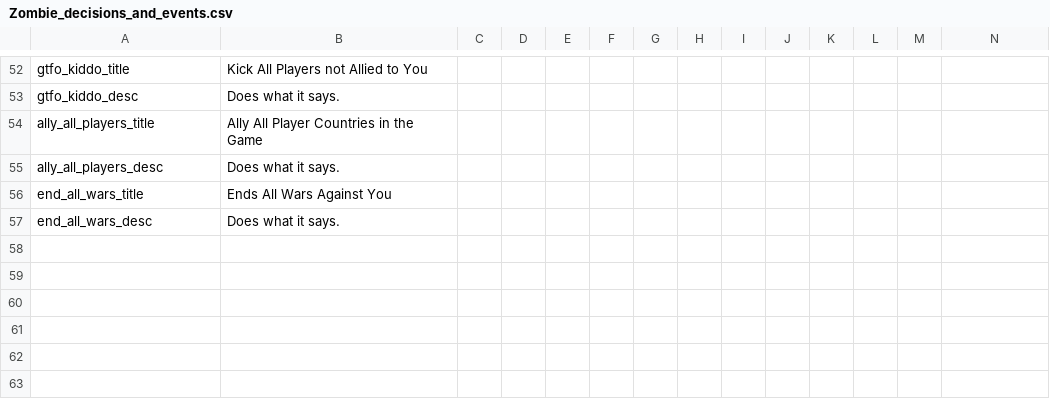
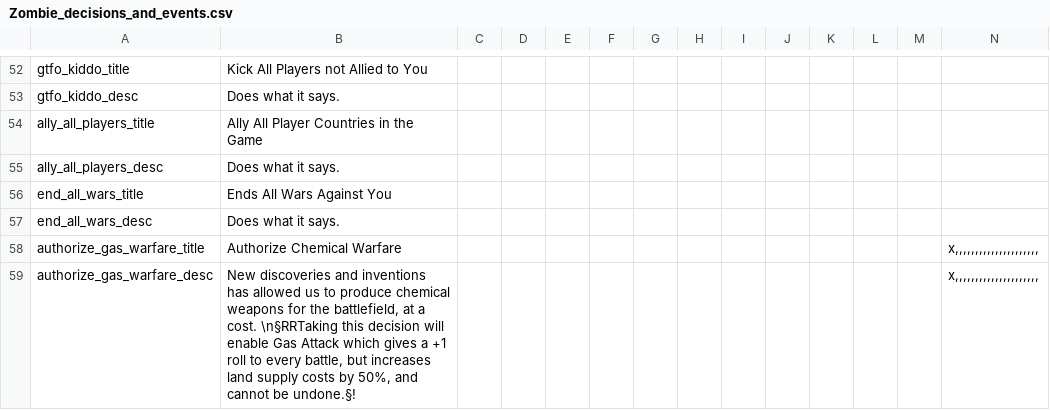
Before and after one commit to reallyboris/DoD_Multiplayer_Boris, a CSV file: localisation/Zombie_decisions_and_events.csv, drawn as a sheet; only a part is shown, gaps mark what is left out; rows hold the shown columns only; the diff names each change by its address in the sheet, - before the commit and + after, or states it on an @@ line.

Commit message:
Copied over alstadt techs and gas decision

```diff
--- a/localisation/Zombie_decisions_and_events.csv
+++ b/localisation/Zombie_decisions_and_events.csv
+row 58: authorize_gas_warfare_title | Authorize Chemical Warfare |  |  |  |  |  |  |  |  |  |  |  | x,,,,,,,,,,,,,,,,,,,,,
+row 59: authorize_gas_warfare_desc | New discoveries and inventions has allowed us to produce chemical weapons for the battlefield, at a cost. \n§RRTaking this decision will enable Gas Attack which gives a +1 roll to every battle, but increases land supply costs by 50%, and cannot be undone.§! |  |  |  |  |  |  |  |  |  |  |  | x,,,,,,,,,,,,,,,,,,,,,
```
Also changed, not shown: 2 other files.
